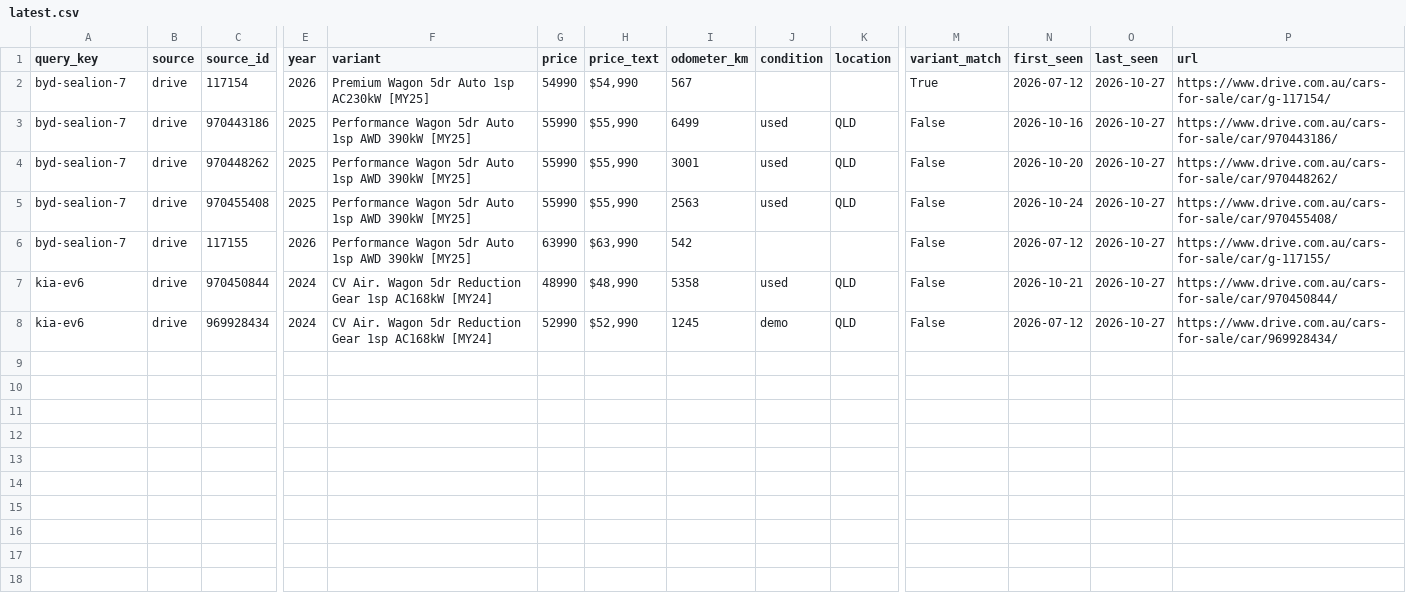
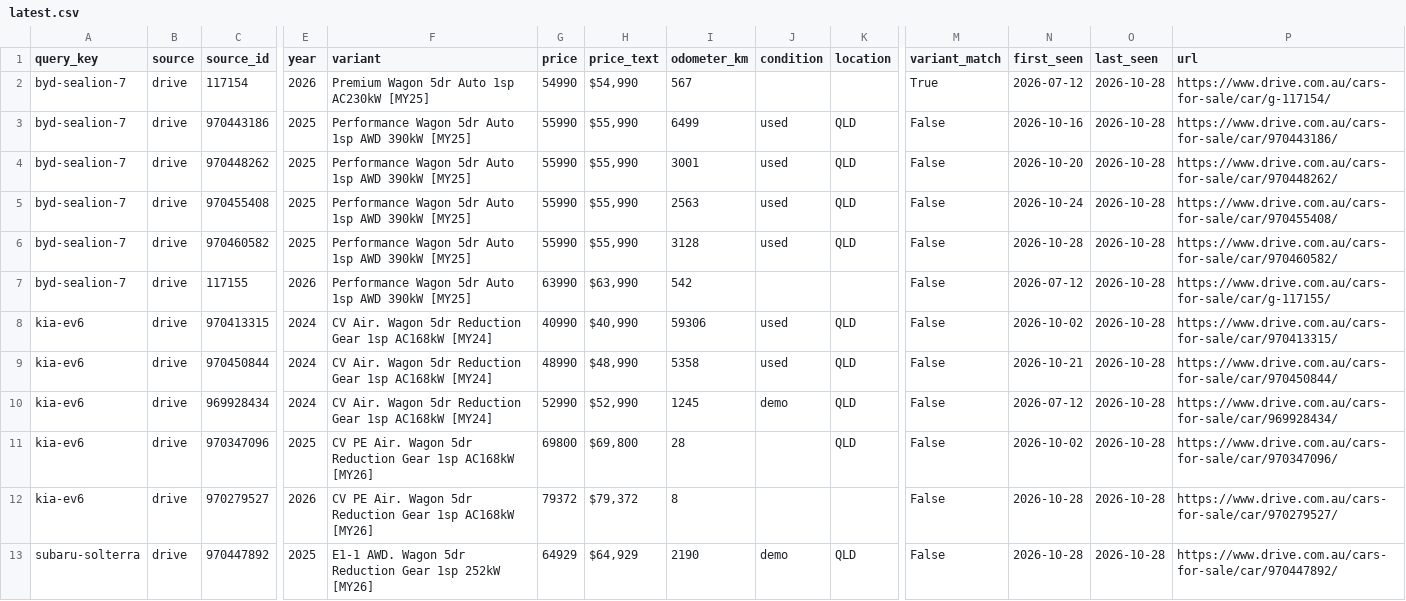
Before and after one commit to kiansaeidnia/carfinder, a CSV file: data/latest.csv, drawn as a sheet; only a part is shown, gaps mark what is left out; addresses are those after the commit; rows hold the shown columns only; the diff names each change by its address in the sheet, - before the commit and + after, or states it on an @@ line.

```diff
--- a/data/latest.csv
+++ b/data/latest.csv
-O2:O5 (last_seen): 2026-10-27
+O2:O5 (last_seen): 2026-10-28
+row 6: byd-sealion-7 | drive | 970460582 | 2025 | Performance Wagon 5dr Auto 1sp AWD 390kW [MY25] | 55990 | $55,990 | 3128 | used | QLD | False | 2026-10-28 | 2026-10-28 | https://www.drive.com.au/cars-for-sale/car/970460582/
-O7 (last_seen): 2026-10-27
+O7 (last_seen): 2026-10-28
+row 8: kia-ev6 | drive | 970413315 | 2024 | CV Air. Wagon 5dr Reduction Gear 1sp AC168kW [MY24] | 40990 | $40,990 | 59306 | used | QLD | False | 2026-10-02 | 2026-10-28 | https://www.drive.com.au/cars-for-sale/car/970413315/
-O9:O10 (last_seen): 2026-10-27
+O9:O10 (last_seen): 2026-10-28
+row 11: kia-ev6 | drive | 970347096 | 2025 | CV PE Air. Wagon 5dr Reduction Gear 1sp AC168kW [MY26] | 69800 | $69,800 | 28 |  | QLD | False | 2026-10-02 | 2026-10-28 | https://www.drive.com.au/cars-for-sale/car/970347096/
+row 12: kia-ev6 | drive | 970279527 | 2026 | CV PE Air. Wagon 5dr Reduction Gear 1sp AC168kW [MY26] | 79372 | $79,372 | 8 |  |  | False | 2026-10-28 | 2026-10-28 | https://www.drive.com.au/cars-for-sale/car/970279527/
+row 13: subaru-solterra | drive | 970447892 | 2025 | E1-1 AWD. Wagon 5dr Reduction Gear 1sp 252kW [MY26] | 64929 | $64,929 | 2190 | demo | QLD | False | 2026-10-28 | 2026-10-28 | https://www.drive.com.au/cars-for-sale/car/970447892/
```
Also changed, not shown: 5 other files.
